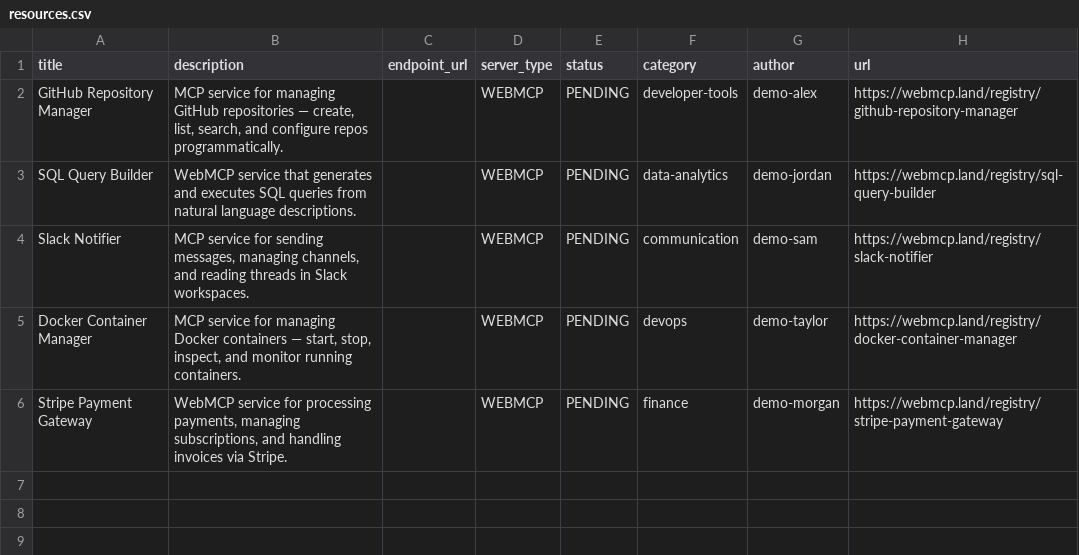
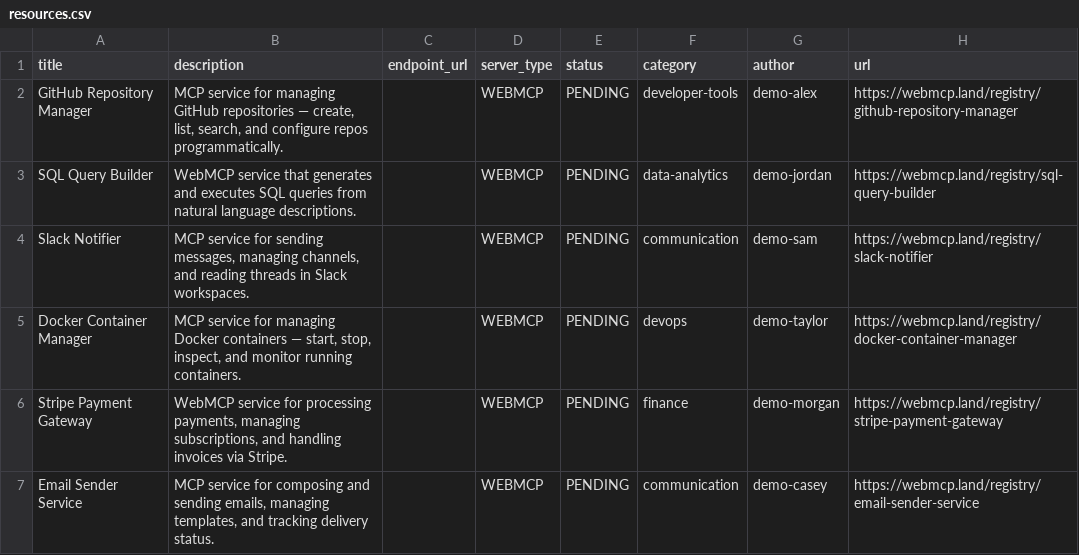
Before and after one commit to eser/webmcp.land, a CSV file: resources.csv, drawn as a sheet; the diff names each change by its address in the sheet, - before the commit and + after, or states it on an @@ line.

Commit message:
Add resource: Email Sender Service

```diff
--- a/resources.csv
+++ b/resources.csv
+row 7: Email Sender Service | MCP service for composing and sending emails, managing templates, and tracking delivery status. |  | WEBMCP | PENDING | communication | demo-casey | https://webmcp.land/registry/email-sender-service
```
Also changed, not shown: 1 other file.
